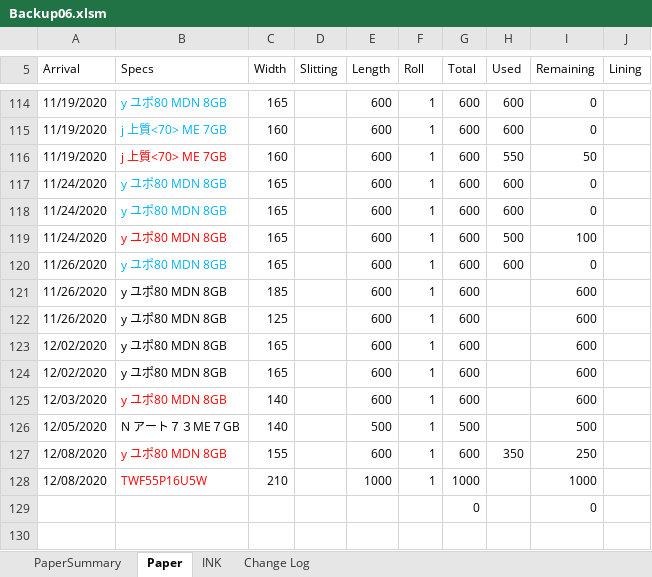
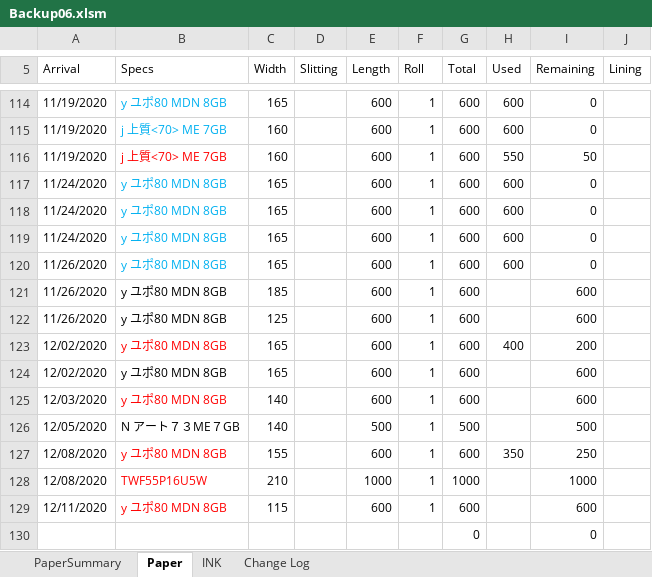
Before and after one commit to vicktor9450/demoSKU, an Excel workbook: Backup06.xlsm, sheet Paper, drawn as a sheet; only a part is shown, gaps mark what is left out; values as stored, in another font and other column widths than the file's, no borders; charts and pictures and table styles not drawn; the diff names each change by its address in the sheet, - before the commit and + after, or states it on an @@ line.

```diff
--- a/Backup06.xlsm (sheet Paper)
+++ b/Backup06.xlsm (sheet Paper)
-B119 text colour: #FF0000
+B119 text colour: #00B0F0
-H119 (Used): 500
+H119 (Used): 600
-I119 (Remaining): 100
+I119 (Remaining): 0
-B123 text colour: black
+B123 text colour: #FF0000
-H123 (Used): (empty)
+H123 (Used): 400
-I123 (Remaining): 600
+I123 (Remaining): 200
+row 129: 12/11/2020 | y ユポ80 MDN 8GB | 115 |  | 600 | 1 | 600 |  | 600
```
Also changed, not shown: sheet INK, sheet PaperSummary, hidden cells.
